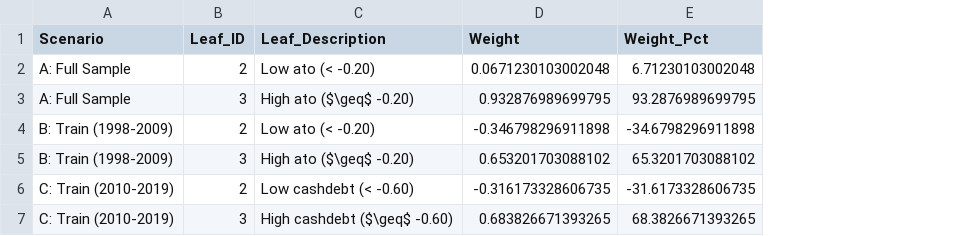
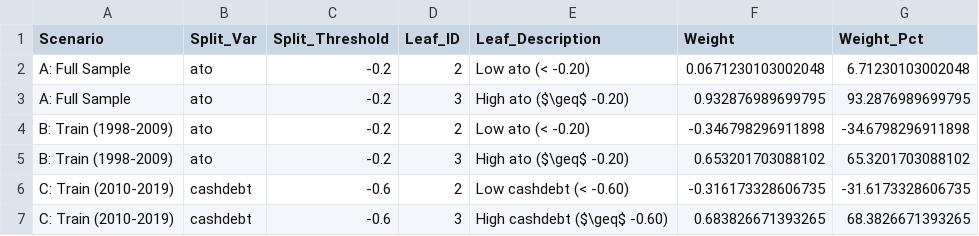
Before and after one commit to michbru/PTrees, a CSV file: results/thesis_visualisations/table_leaf_weights.csv, drawn as a sheet; the diff names each change by its address in the sheet, - before the commit and + after, or states it on an @@ line.

Commit message:
feat: Introduce data validation and visualization analyses, generating new intermediate data, LaTeX tables, and figures.

```diff
--- a/results/thesis_visualisations/table_leaf_weights.csv
+++ b/results/thesis_visualisations/table_leaf_weights.csv
+column B (Split_Var), rows 2-7: ato | ato | ato | ato | cashdebt | cashdebt
+column C (Split_Threshold), rows 2-7: -0.2 | -0.2 | -0.2 | -0.2 | -0.6 | -0.6
```
Also changed, not shown: 11 other files.
